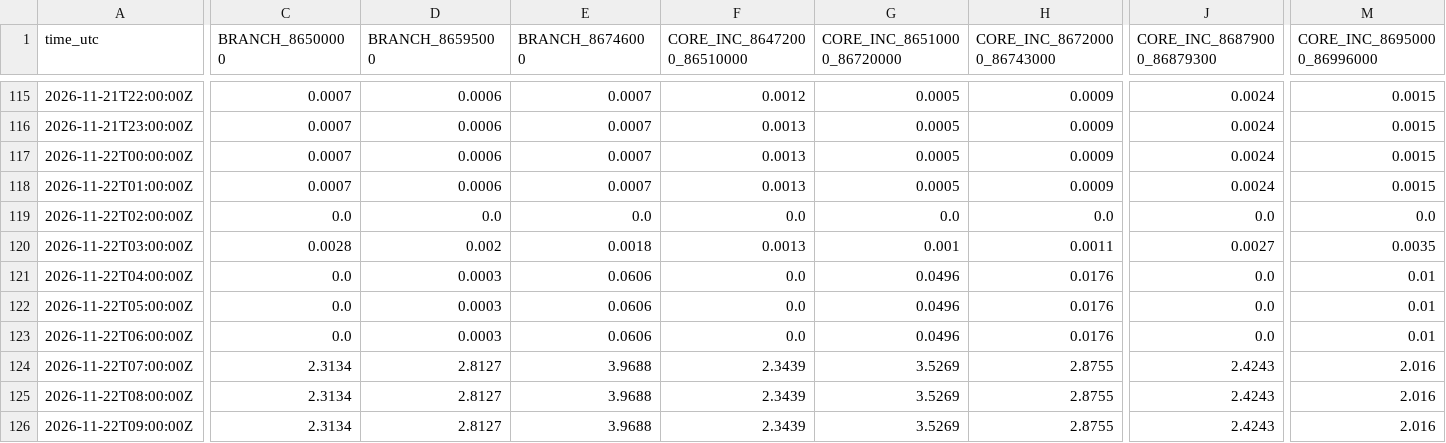
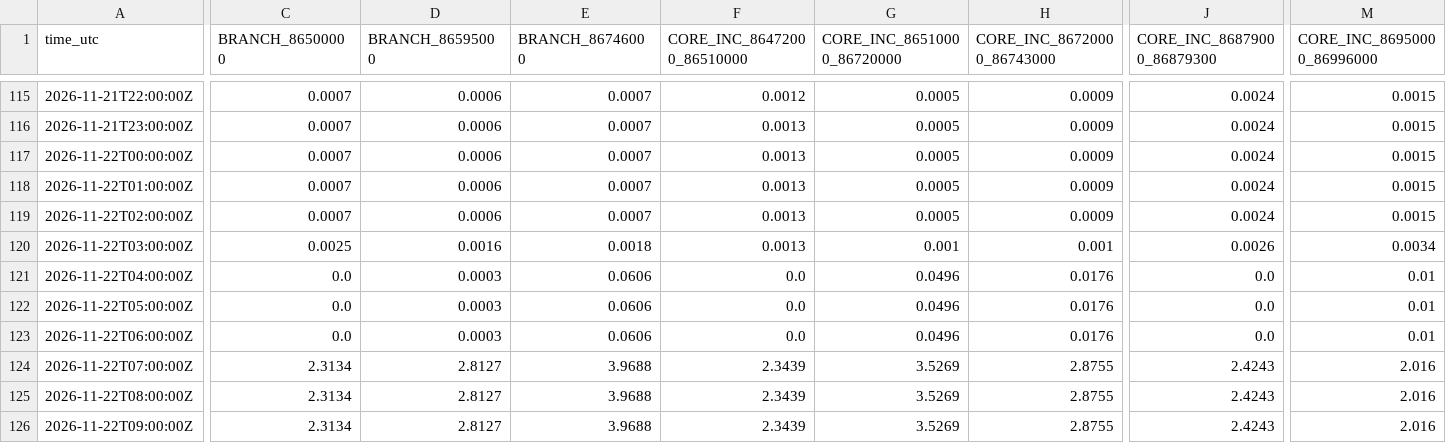
Before and after one commit to previne-taquari-antas/Previne-Taquari-Antas---Redes-Neurais, a CSV file: assets/data/hec_hms_g040_full_basin/whole_basin_rain_forcing_components_hourly.csv, drawn as a sheet; only a part is shown, gaps mark what is left out; the diff covers the shown part only; the diff names each change by its address in the sheet, - before the commit and + after, or states it on an @@ line.

```diff
--- a/assets/data/hec_hms_g040_full_basin/whole_basin_rain_forcing_components_hourly.csv
+++ b/assets/data/hec_hms_g040_full_basin/whole_basin_rain_forcing_components_hourly.csv
-C119 (BRANCH_86500000): 0.0
+C119 (BRANCH_86500000): 0.0007
-D119 (BRANCH_86595000): 0.0
+D119 (BRANCH_86595000): 0.0006
-E119 (BRANCH_86746000): 0.0
+E119 (BRANCH_86746000): 0.0007
-F119 (CORE_INC_86472000_86510000): 0.0
+F119 (CORE_INC_86472000_86510000): 0.0013
-G119 (CORE_INC_86510000_86720000): 0.0
+G119 (CORE_INC_86510000_86720000): 0.0005
-H119 (CORE_INC_86720000_86743000): 0.0
+H119 (CORE_INC_86720000_86743000): 0.0009
-J119 (CORE_INC_86879000_86879300): 0.0
+J119 (CORE_INC_86879000_86879300): 0.0024
-M119 (CORE_INC_86950000_86996000): 0.0
+M119 (CORE_INC_86950000_86996000): 0.0015
-C120 (BRANCH_86500000): 0.0028
+C120 (BRANCH_86500000): 0.0025
-D120 (BRANCH_86595000): 0.002
+D120 (BRANCH_86595000): 0.0016
-H120 (CORE_INC_86720000_86743000): 0.0011
+H120 (CORE_INC_86720000_86743000): 0.001
-J120 (CORE_INC_86879000_86879300): 0.0027
+J120 (CORE_INC_86879000_86879300): 0.0026
-M120 (CORE_INC_86950000_86996000): 0.0035
+M120 (CORE_INC_86950000_86996000): 0.0034
```
Also changed, not shown: 3 edited cells elsewhere in this file, assets/data/hec_hms_g040_full_basin/whole_basin_observed_rain_components_hourly.csv, assets/data/hec_hms_g040_full_basin/whole_basin_observed_rain_fullgrid_hourly.csv, 13 other files.
